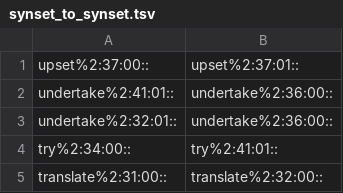
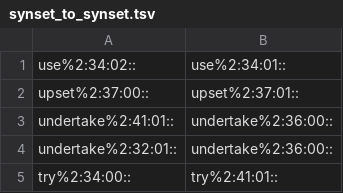
Before and after one commit to aalgirdas/wordnet_onto, a TSV file: synset_to_synset.tsv, drawn as a sheet; only a part is shown; the shorter side is filled out with more unchanged rows.

Commit message:
Update synset_to_synset.tsv

```diff
--- a/synset_to_synset.tsv
+++ b/synset_to_synset.tsv
@@ -1 +1,2 @@
+use%2:34:02::	use%2:34:01::
 upset%2:37:00::	upset%2:37:01::
```
